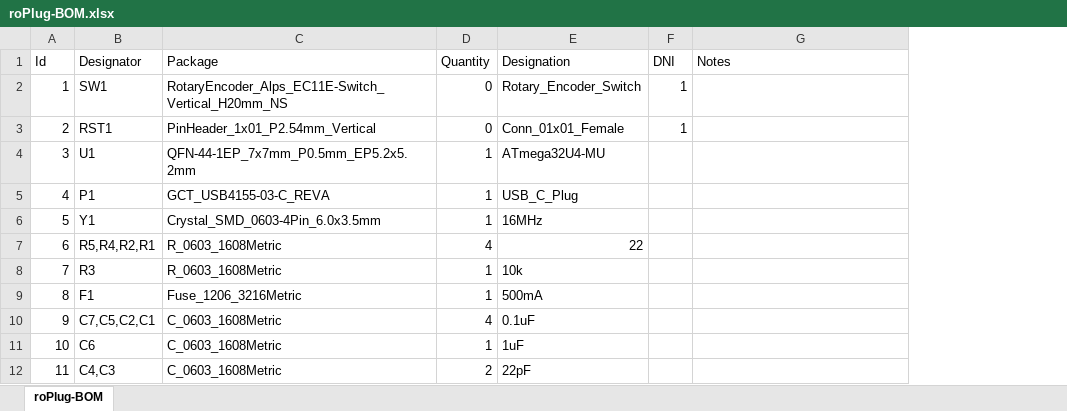
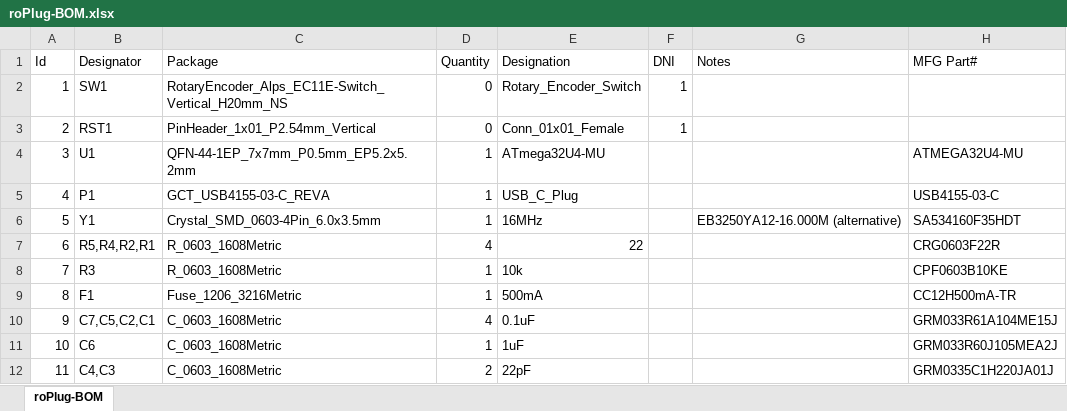
Before and after one commit to mrwm/roPlug, an Excel workbook: export/roPlug-BOM.xlsx, sheet roPlug-BOM, drawn as a sheet; values as stored, in another font and other column widths than the file's, no borders; the diff names each change by its address in the sheet, - before the commit and + after, or states it on an @@ line.

Commit message:
update bom to unclude mfg#

```diff
--- a/export/roPlug-BOM.xlsx (sheet roPlug-BOM)
+++ b/export/roPlug-BOM.xlsx (sheet roPlug-BOM)
+column H (MFG Part#), rows 4-12: ATMEGA32U4-MU | USB4155-03-C | SA534160F35HDT | CRG0603F22R | CPF0603B10KE | CC12H500mA-TR | GRM033R61A104ME15J | GRM033R60J105MEA2J | GRM0335C1H220JA01J
-G6 (Notes): (empty)
+G6 (Notes): EB3250YA12-16.000M (alternative)
```
